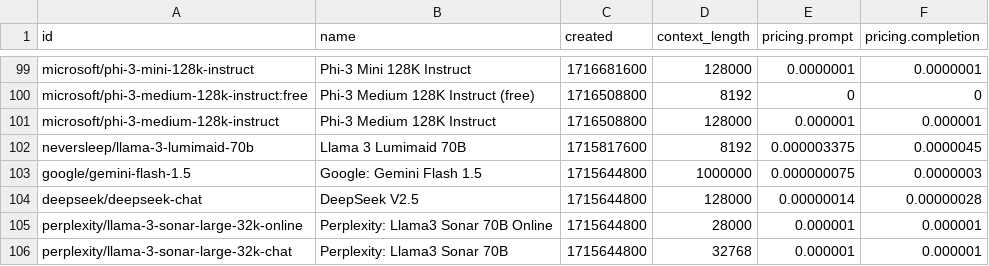
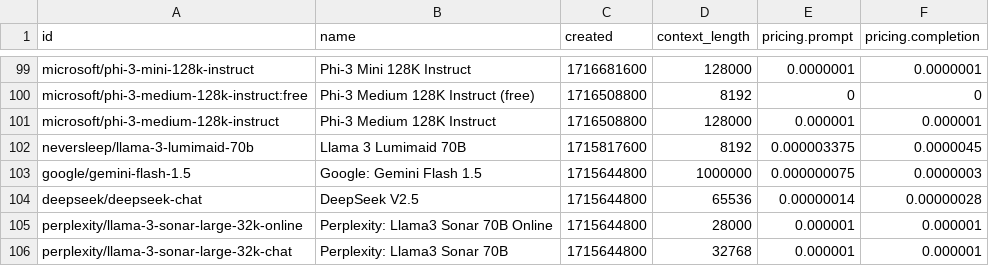
Before and after one commit to jvrck/openrouterlist, a CSV file: data/output.csv, drawn as a sheet; only a part is shown, gaps mark what is left out.

```diff
--- a/data/output.csv
+++ b/data/output.csv
@@ -103,3 +103,3 @@ id,name,created,context_length,pricing.prompt,pricing.completion
 "google/gemini-flash-1.5","Google: Gemini Flash 1.5",1715644800,1000000,"0.000000075","0.0000003"
-"deepseek/deepseek-chat","DeepSeek V2.5",1715644800,128000,"0.00000014","0.00000028"
+"deepseek/deepseek-chat","DeepSeek V2.5",1715644800,65536,"0.00000014","0.00000028"
 "perplexity/llama-3-sonar-large-32k-online","Perplexity: Llama3 Sonar 70B Online",1715644800,28000,"0.000001","0.000001"
```
Also changed, not shown: 2 other files.
